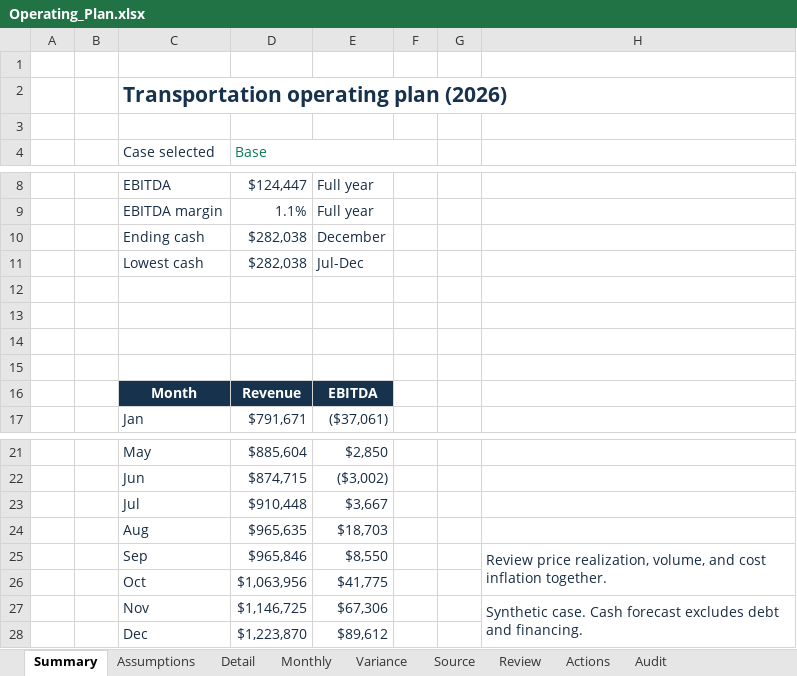
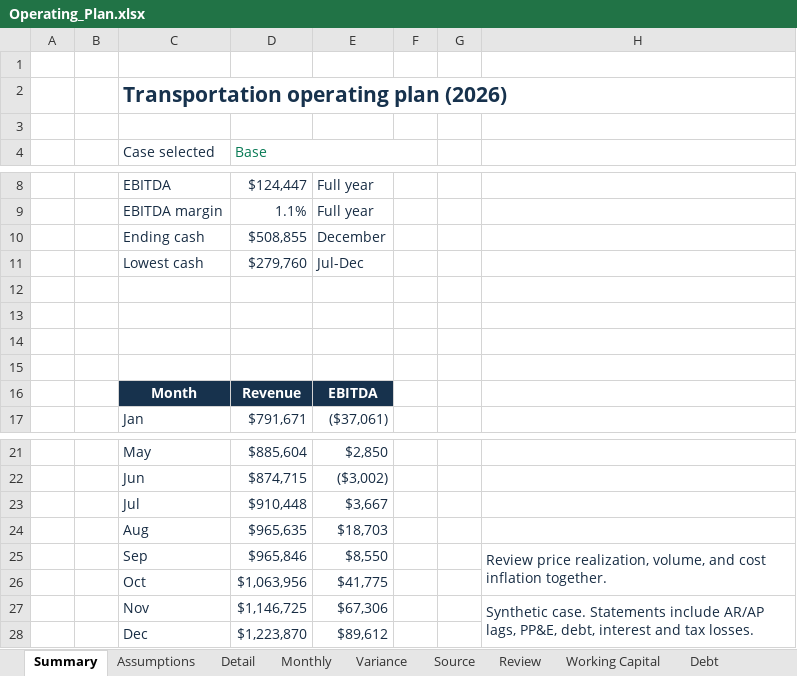
Before and after one commit to quincy-jones-analytics/quincy-jones-analytics, an Excel workbook: projects/finance-release/Operating_Plan.xlsx, sheet Summary, drawn as a sheet; only a part is shown, gaps mark what is left out; values as stored, in another font and other column widths than the file's, no borders; charts and pictures not drawn; the diff names each change by its address in the sheet, - before the commit and + after, or states it on an @@ line.

```diff
--- a/projects/finance-release/Operating_Plan.xlsx (sheet Summary)
+++ b/projects/finance-release/Operating_Plan.xlsx (sheet Summary)
+sheet tab: Working Capital
+sheet tab: Debt
-D10 (Base): $282,038
+D10 (Base): $508,855
-D11 (Base): $282,038
+D11 (Base): $279,760
-H27: Synthetic case. Cash forecast excludes debt and financing.
+H27: Synthetic case. Statements include AR/AP lags, PP&E, debt, interest and tax losses.
```
Also changed, not shown: sheet Assumptions, sheet Monthly, sheet Detail, other sheet tabs, formulas that keep their value, charts or pictures, projects/finance-release/Cash_Working_Capital.xlsx, projects/finance-release/Fleet_Investment.xlsx, 37 other files.
